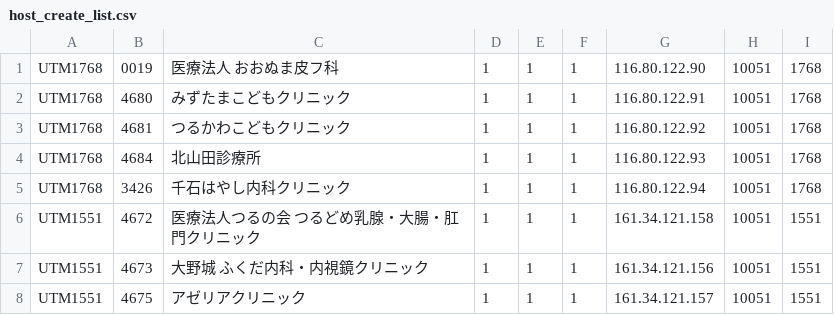
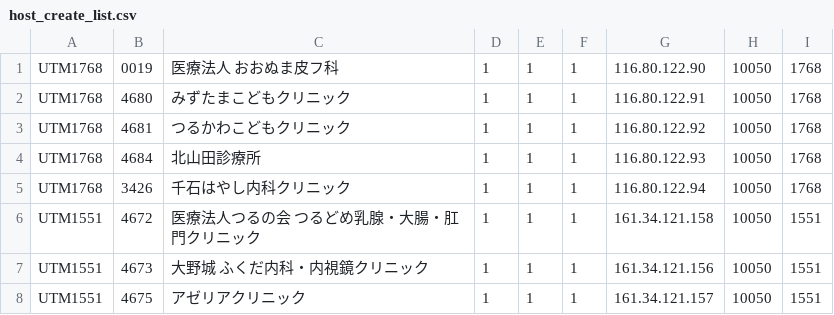
Before and after one commit to hamaguchi780/Zabbix-API, a CSV file: host_create_list.csv, drawn as a sheet.

```diff
--- a/host_create_list.csv
+++ b/host_create_list.csv
@@ -1,8 +1,8 @@
-UTM1768,0019,医療法人　おおぬま皮フ科,1,1,1,116.80.122.90,10051,1768
-UTM1768,4680,みずたまこどもクリニック,1,1,1,116.80.122.91,10051,1768
-UTM1768,4681,つるかわこどもクリニック,1,1,1,116.80.122.92,10051,1768
-UTM1768,4684,北山田診療所,1,1,1,116.80.122.93,10051,1768
-UTM1768,3426,千石はやし内科クリニック,1,1,1,116.80.122.94,10051,1768
-UTM1551,4672,医療法人つるの会　つるどめ乳腺・大腸・肛門クリニック,1,1,1,161.34.121.158,10051,1551
-UTM1551,4673,大野城　ふくだ内科・内視鏡クリニック,1,1,1,161.34.121.156,10051,1551
-UTM1551,4675,アゼリアクリニック,1,1,1,161.34.121.157,10051,1551
+UTM1768,0019,医療法人　おおぬま皮フ科,1,1,1,116.80.122.90,10050,1768
+UTM1768,4680,みずたまこどもクリニック,1,1,1,116.80.122.91,10050,1768
+UTM1768,4681,つるかわこどもクリニック,1,1,1,116.80.122.92,10050,1768
+UTM1768,4684,北山田診療所,1,1,1,116.80.122.93,10050,1768
+UTM1768,3426,千石はやし内科クリニック,1,1,1,116.80.122.94,10050,1768
+UTM1551,4672,医療法人つるの会　つるどめ乳腺・大腸・肛門クリニック,1,1,1,161.34.121.158,10050,1551
+UTM1551,4673,大野城　ふくだ内科・内視鏡クリニック,1,1,1,161.34.121.156,10050,1551
+UTM1551,4675,アゼリアクリニック,1,1,1,161.34.121.157,10050,1551
```
Also changed, not shown: 1 other file.
